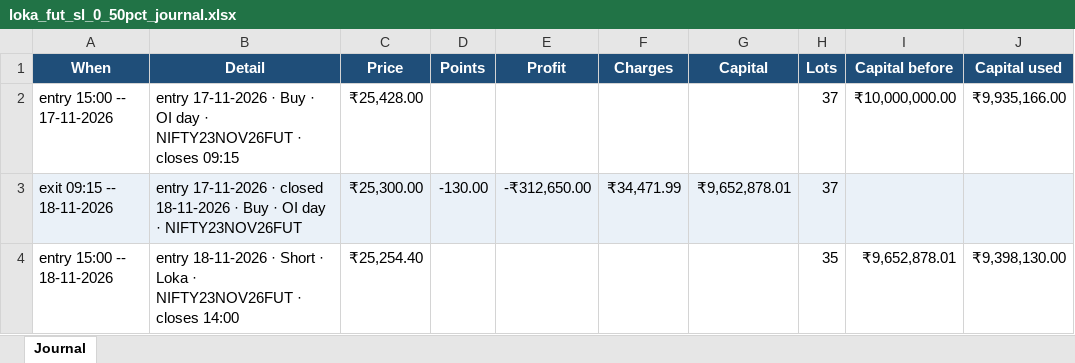
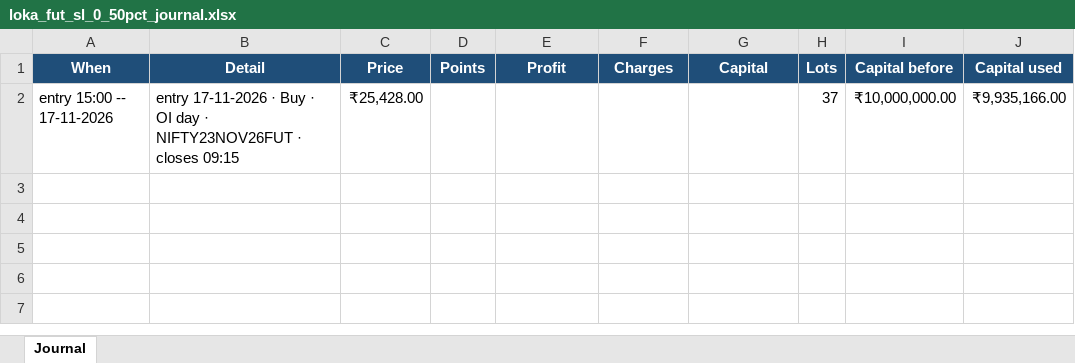
Before and after one commit to AbhilashMunnur/nifty-index-scan, an Excel workbook: data/loka_fut_sl_0_50pct_journal.xlsx, sheet Journal, drawn as a sheet; values as stored, in another font and other column widths than the file's, no borders; the diff names each change by its address in the sheet, - before the commit and + after, or states it on an @@ line.

```diff
--- a/data/loka_fut_sl_0_50pct_journal.xlsx (sheet Journal)
+++ b/data/loka_fut_sl_0_50pct_journal.xlsx (sheet Journal)
-row 3: exit 09:15 -- 18-11-2026 | entry 17-11-2026 · closed 18-11-2026 · Buy · OI day · NIFTY23NOV26FUT | ₹25,300.00 | -130.00 | -₹312,650.00 | ₹34,471.99 | ₹9,652,878.01 | 37
-row 4: entry 15:00 -- 18-11-2026 | entry 18-11-2026 · Short · Loka · NIFTY23NOV26FUT · closes 14:00 | ₹25,254.40 |  |  |  |  | 35 | ₹9,652,878.01 | ₹9,398,130.00
```
Also changed, not shown: data/loka_fut_sl_0_75pct_journal.xlsx, data/loka_fut_sl_1pct_journal.xlsx, 7 other files.
